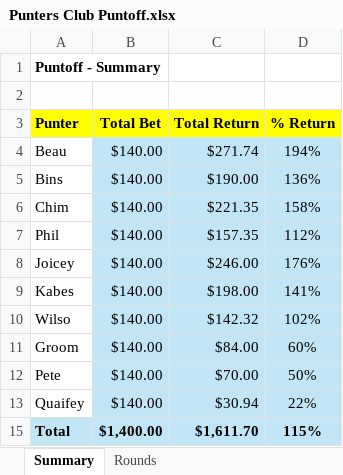
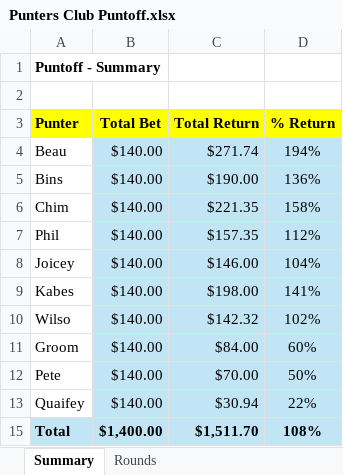
Before and after one commit to IanGream/Punters, an Excel workbook: Punters Club Puntoff.xlsx, sheet Summary, drawn as a sheet; values as stored, in another font and other column widths than the file's, no borders; the diff names each change by its address in the sheet, - before the commit and + after, or states it on an @@ line.

```diff
--- a/Punters Club Puntoff.xlsx (sheet Summary)
+++ b/Punters Club Puntoff.xlsx (sheet Summary)
-C8 (Total Return): $246.00
+C8 (Total Return): $146.00
-D8 (% Return): 176%
+D8 (% Return): 104%
-C15 (Total Return): $1,611.70
+C15 (Total Return): $1,511.70
-D15 (% Return): 115%
+D15 (% Return): 108%
```
Also changed, not shown: sheet Rounds, 1 other file.
